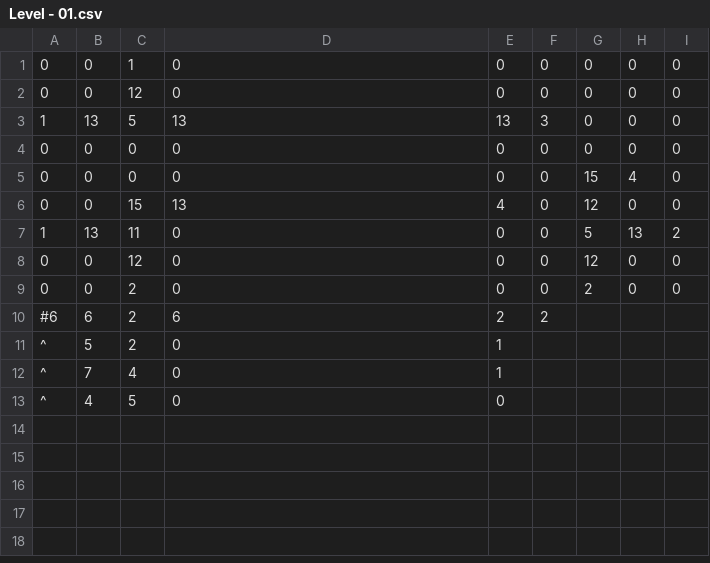
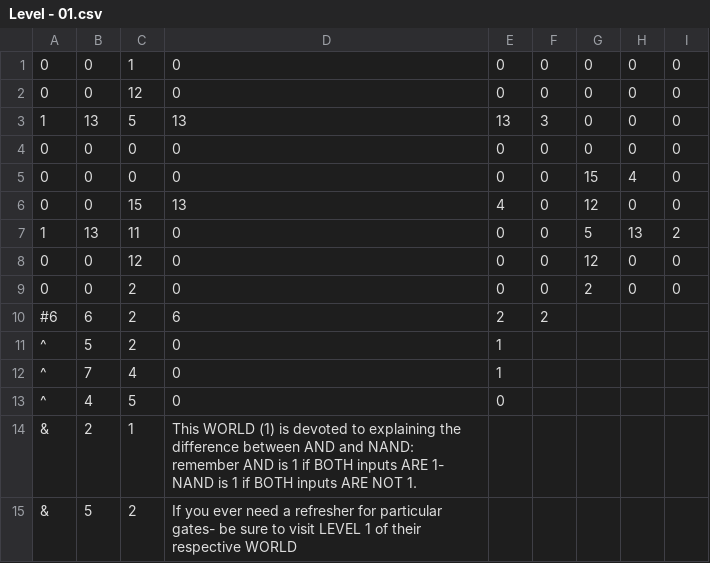
Before and after one commit to renzigalenzi/Biters-Demo, a CSV file: Demo for Biters/Assets/Levels/World - 1/Level - 01.csv, drawn as a sheet; the diff names each change by its address in the sheet, - before the commit and + after, or states it on an @@ line.

```diff
--- a/Demo for Biters/Assets/Levels/World - 1/Level - 01.csv
+++ b/Demo for Biters/Assets/Levels/World - 1/Level - 01.csv
+row 14: & | 2 | 1 | This WORLD (1) is devoted to explaining the difference between AND and NAND: remember AND is 1 if BOTH inputs ARE 1- NAND is 1 if BOTH inputs ARE NOT 1.
+row 15: & | 5 | 2 | If you ever need a refresher for particular gates- be sure to visit LEVEL 1 of their respective WORLD
```
Also changed, not shown: Demo for Biters/Assets/Levels/World - 0/Level - 01.csv, Demo for Biters/Assets/Levels/World - 0/Level - 03.csv, 20 other files.
